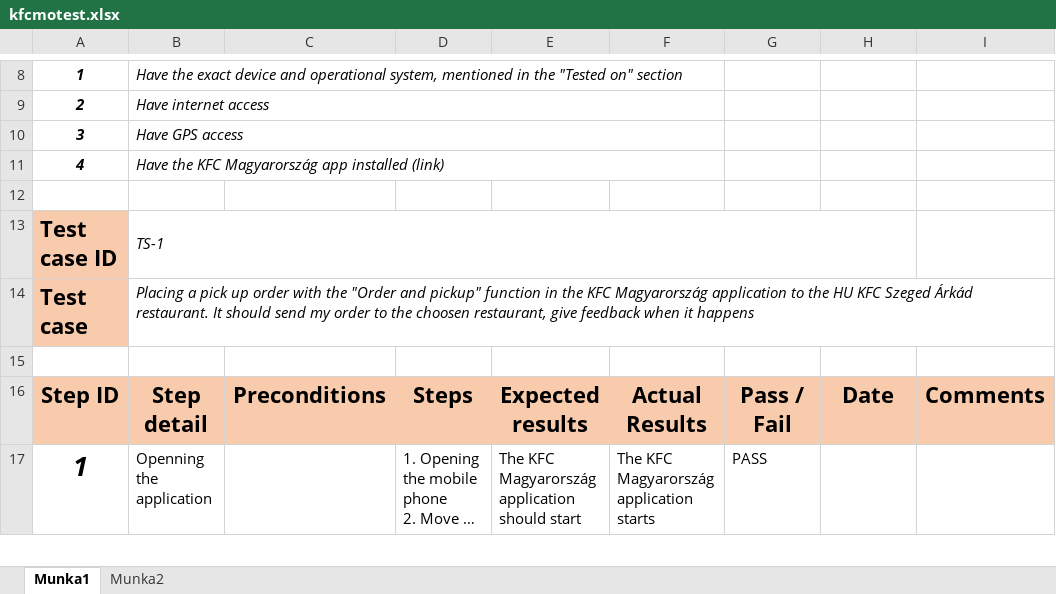
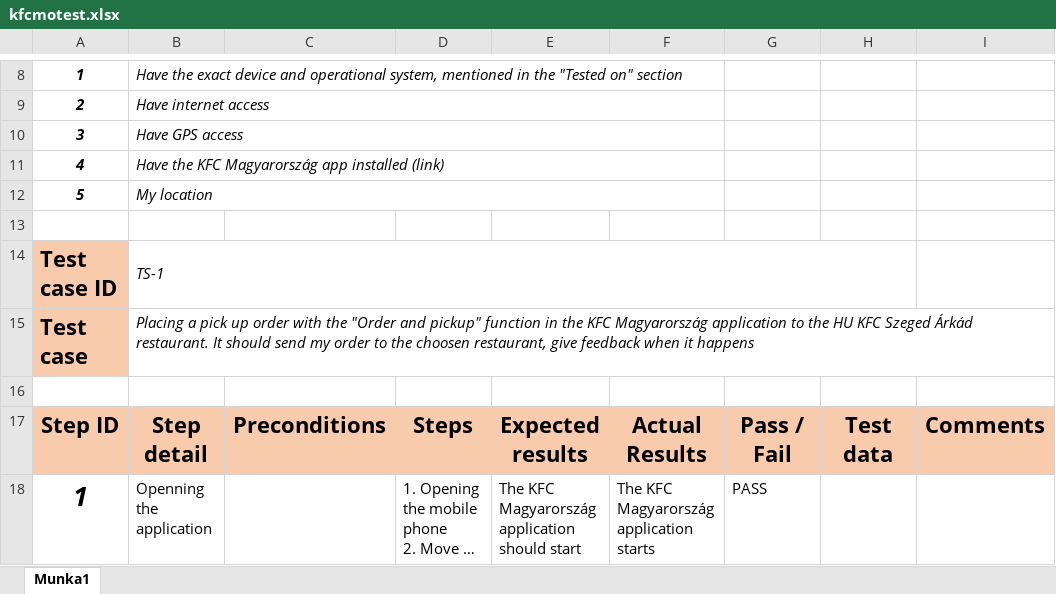
Before and after one commit to dkornel2000/KFCMO-TESTCASE-1, an Excel workbook: kfcmotest.xlsx, sheet Munka1, drawn as a sheet; only a part is shown, gaps mark what is left out; long unchanged cells end in …; values as stored, in another font and other column widths than the file's, no borders; addresses are those after the commit; the diff covers the shown part only; the diff names each change by its address in the sheet, - before the commit and + after, or states it on an @@ line.

Commit message:
Diagram + Finishing the excel

```diff
--- a/kfcmotest.xlsx (sheet Munka1)
+++ b/kfcmotest.xlsx (sheet Munka1)
-sheet tab: Munka2
+row 12: 5 | My location
-H17: Date
+H17: Test data
```
Also changed, not shown: 10 added rows, 4 removed rows and 13 edited cells elsewhere in this sheet, 1 other file.
